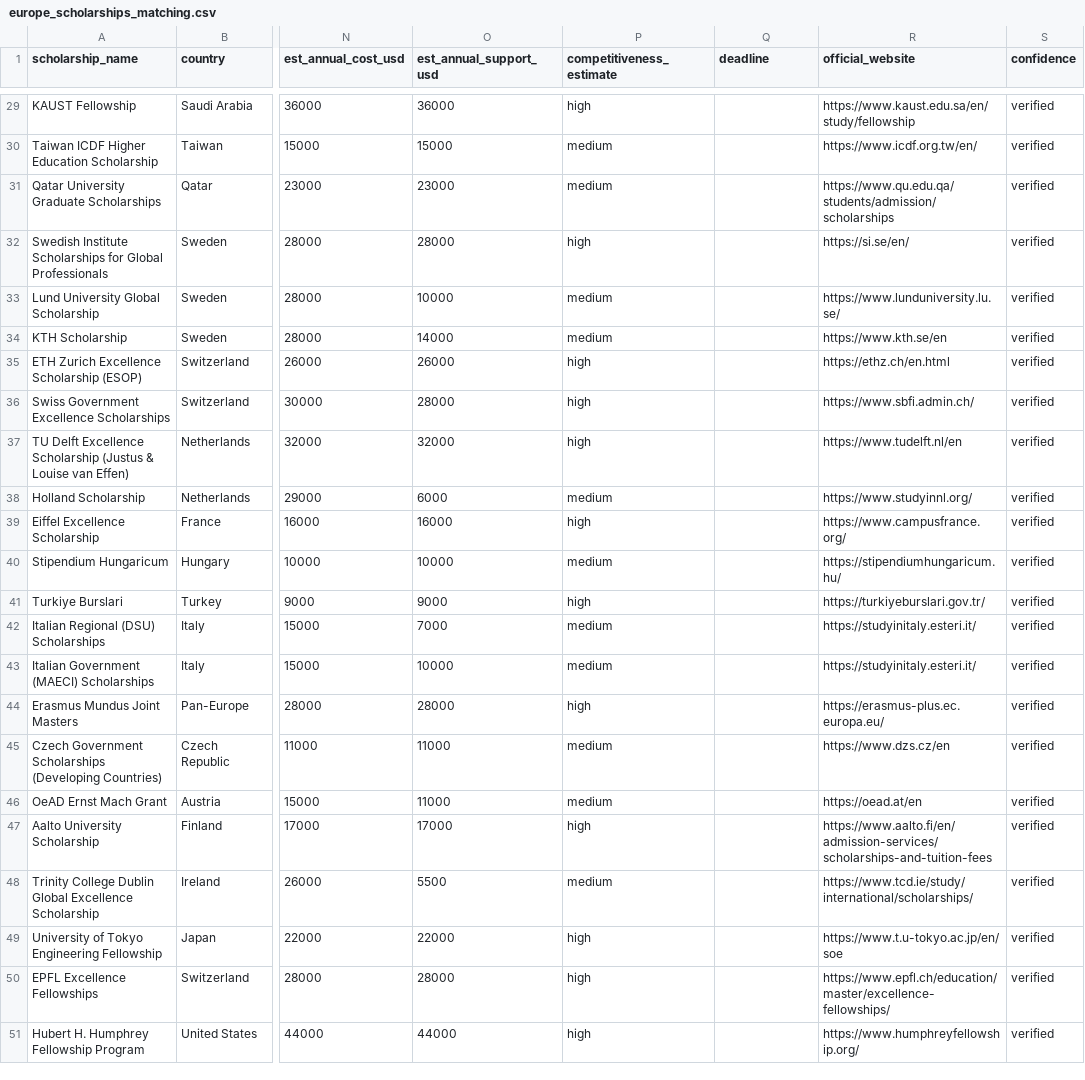
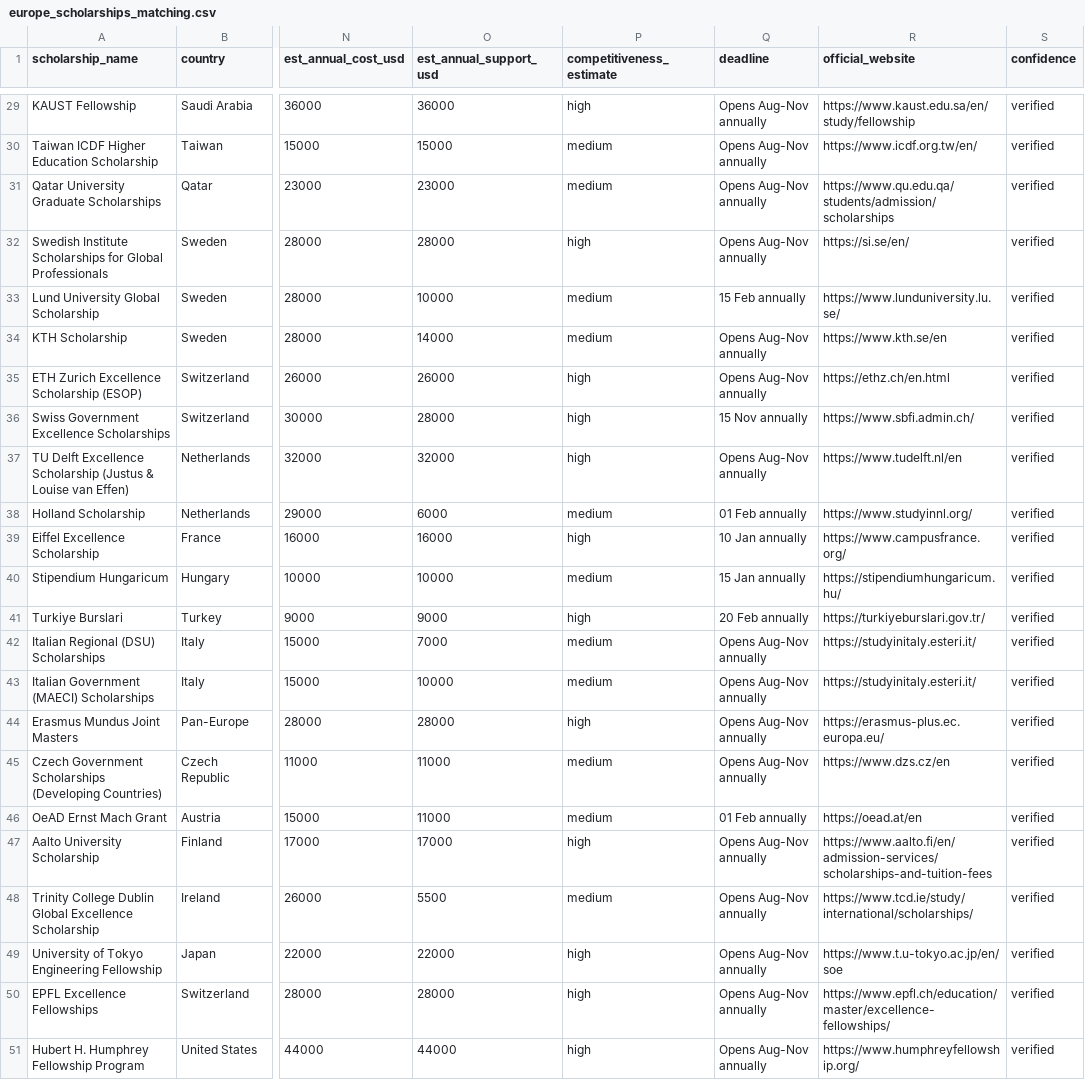
Before and after one commit to amey-cllg-26/agent, a CSV file: europe_scholarships_matching.csv, drawn as a sheet; only a part is shown, gaps mark what is left out; the diff covers the shown part only; the diff names each change by its address in the sheet, - before the commit and + after, or states it on an @@ line.

Commit message:
Fix broken deadline parser and eliminate 0.0 defaults

```diff
--- a/europe_scholarships_matching.csv
+++ b/europe_scholarships_matching.csv
-Q29:Q32 (deadline): (empty)
+Q29:Q32 (deadline): Opens Aug-Nov annually
-Q33 (deadline): (empty)
+Q33 (deadline): 15 Feb annually
-Q34:Q35 (deadline): (empty)
+Q34:Q35 (deadline): Opens Aug-Nov annually
-Q36 (deadline): (empty)
+Q36 (deadline): 15 Nov annually
-Q37 (deadline): (empty)
+Q37 (deadline): Opens Aug-Nov annually
-Q38 (deadline): (empty)
+Q38 (deadline): 01 Feb annually
-Q39 (deadline): (empty)
+Q39 (deadline): 10 Jan annually
-Q40 (deadline): (empty)
+Q40 (deadline): 15 Jan annually
-Q41 (deadline): (empty)
+Q41 (deadline): 20 Feb annually
-Q42:Q45 (deadline): (empty)
+Q42:Q45 (deadline): Opens Aug-Nov annually
-Q46 (deadline): (empty)
+Q46 (deadline): 01 Feb annually
-Q47:Q51 (deadline): (empty)
+Q47:Q51 (deadline): Opens Aug-Nov annually
```
Also changed, not shown: 27 edited cells elsewhere in this file, 5 other files.
